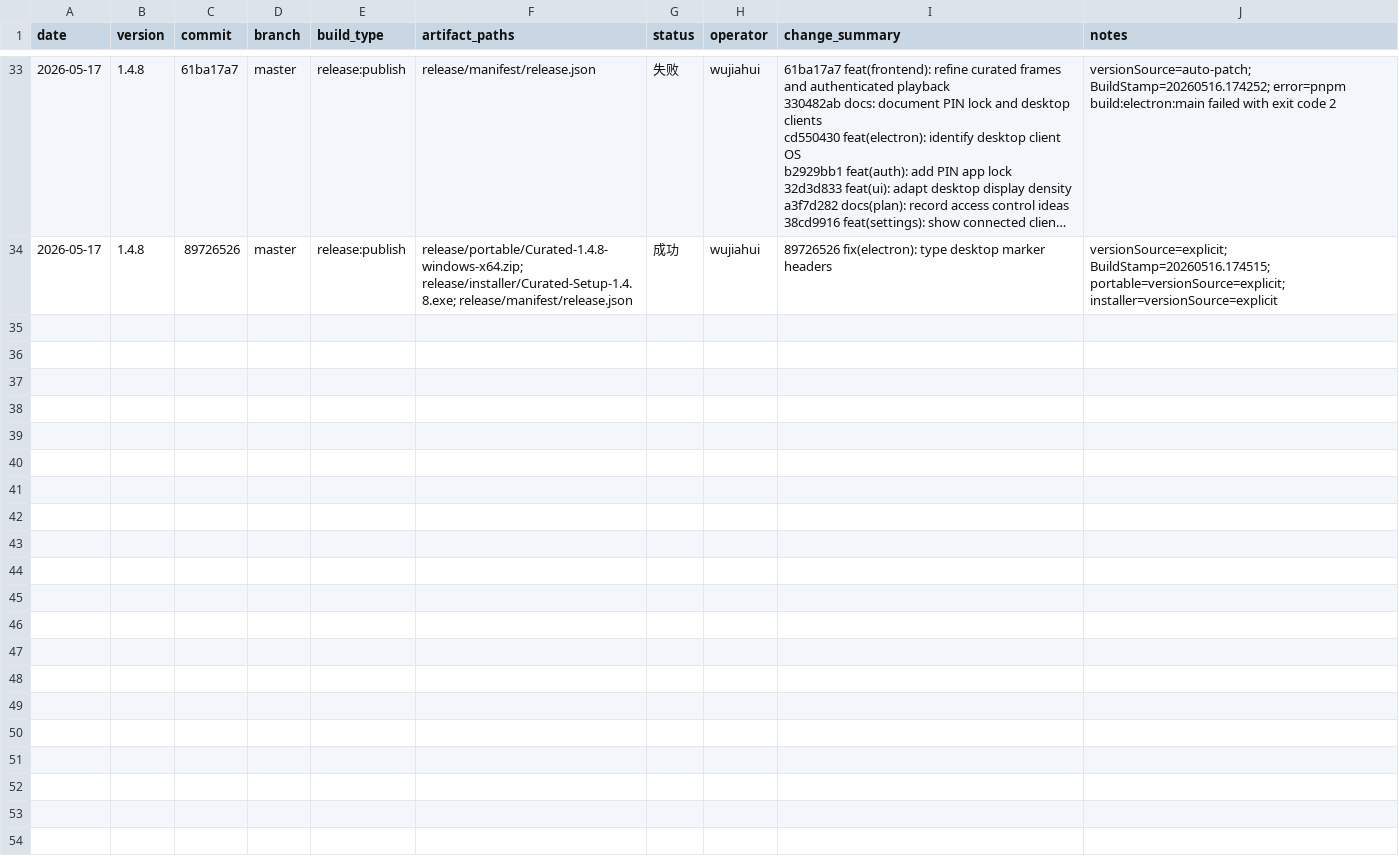
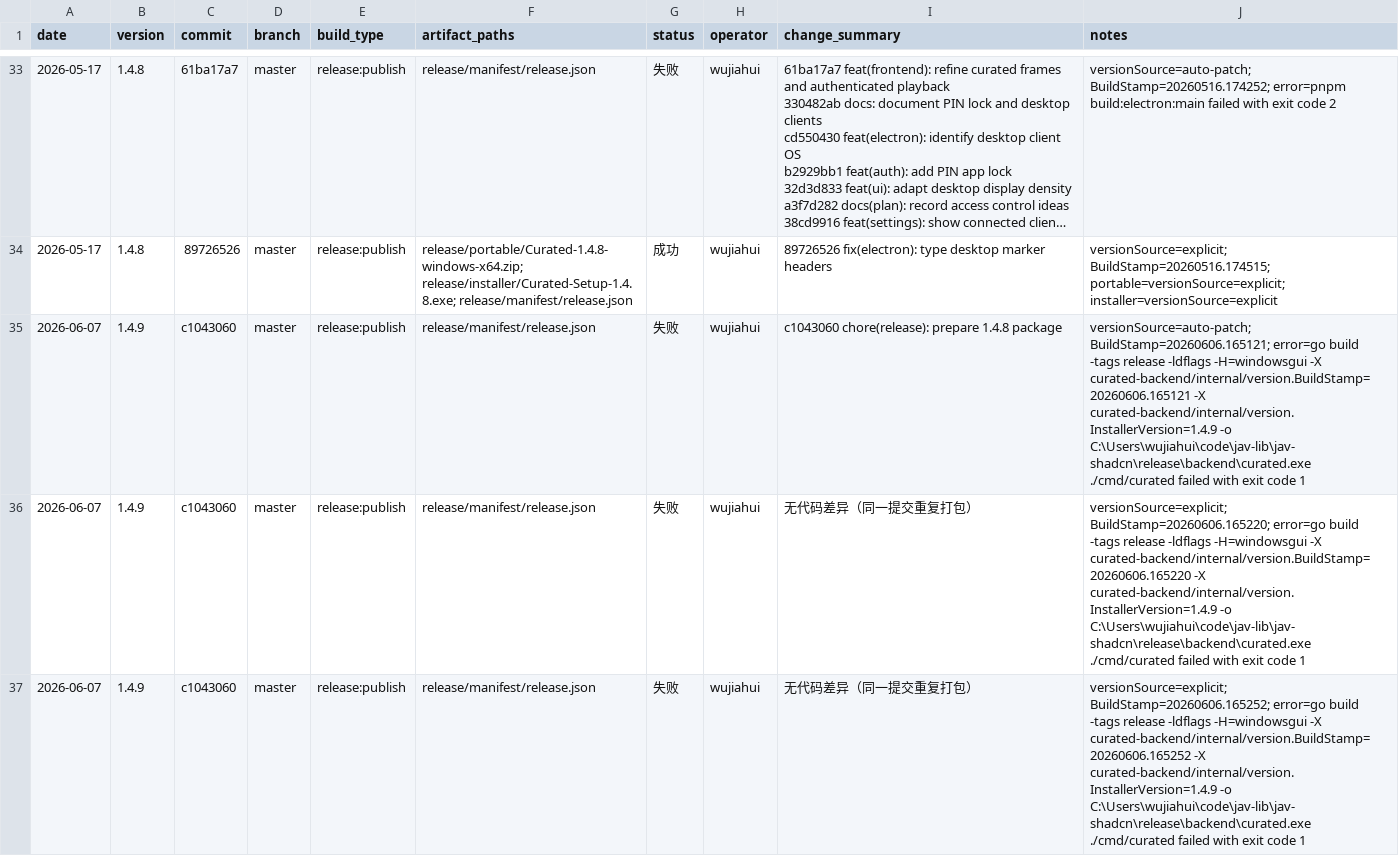
Before and after one commit to yepHiu/Curated, a CSV file: docs/ops/package-build-history.csv, drawn as a sheet; only a part is shown, gaps mark what is left out; long unchanged cells end in …; the diff covers the shown part only; the diff names each change by its address in the sheet, - before the commit and + after, or states it on an @@ line.

Commit message:
chore(release): prepare 1.4.9 package

```diff
--- a/docs/ops/package-build-history.csv
+++ b/docs/ops/package-build-history.csv
+row 35: 2026-06-07 | 1.4.9 | c1043060 | master | release:publish | release/manifest/release.json | 失败 | wujiahui | c1043060 chore(release): prepare 1.4.8 package | versionSource=auto-patch; BuildStamp=20260606.165121; error=go build -tags release -ldflags -H=windowsgui -X curated-backend/internal/version.BuildStamp=20260606.165121 -X curated-backend/internal/version.InstallerVersion=1.4.9 -o C:\Users\wujiahui\code\jav-lib\jav-shadcn\release\backend\curated.exe ./cmd/curated failed with exit code 1
+row 36: 2026-06-07 | 1.4.9 | c1043060 | master | release:publish | release/manifest/release.json | 失败 | wujiahui | 无代码差异（同一提交重复打包） | versionSource=explicit; BuildStamp=20260606.165220; error=go build -tags release -ldflags -H=windowsgui -X curated-backend/internal/version.BuildStamp=20260606.165220 -X curated-backend/internal/version.InstallerVersion=1.4.9 -o C:\Users\wujiahui\code\jav-lib\jav-shadcn\release\backend\curated.exe ./cmd/curated failed with exit code 1
+row 37: 2026-06-07 | 1.4.9 | c1043060 | master | release:publish | release/manifest/release.json | 失败 | wujiahui | 无代码差异（同一提交重复打包） | versionSource=explicit; BuildStamp=20260606.165252; error=go build -tags release -ldflags -H=windowsgui -X curated-backend/internal/version.BuildStamp=20260606.165252 -X curated-backend/internal/version.InstallerVersion=1.4.9 -o C:\Users\wujiahui\code\jav-lib\jav-shadcn\release\backend\curated.exe ./cmd/curated failed with exit code 1
```
Also changed, not shown: 2 added rows elsewhere in this file, 2 other files.
